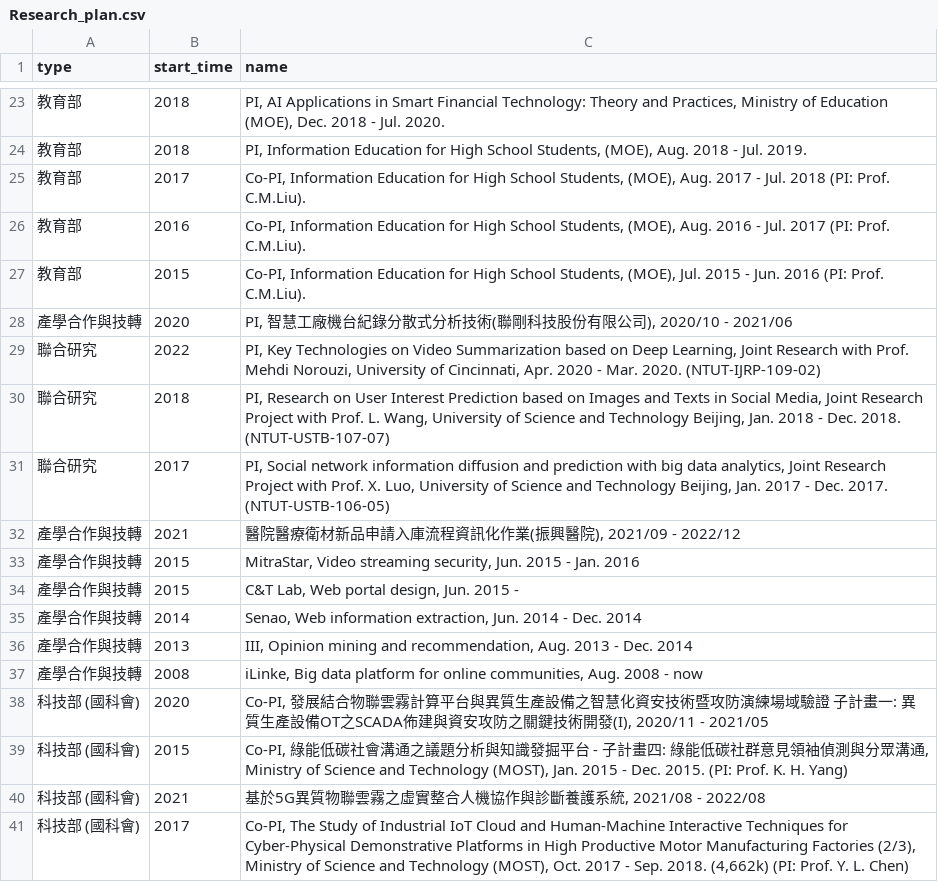
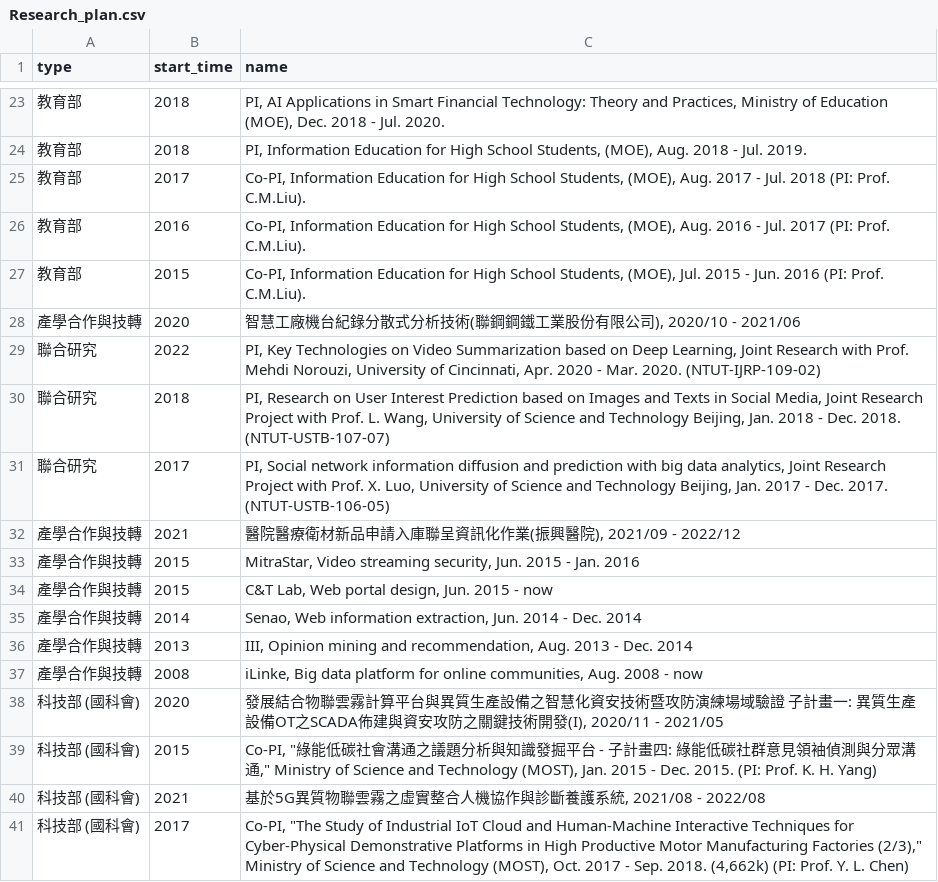
Before and after one commit to tzueee/wirl, a CSV file: assets/files/Research_plan.csv, drawn as a sheet; only a part is shown, gaps mark what is left out; the diff covers the shown part only.

```diff
--- a/assets/files/Research_plan.csv
+++ b/assets/files/Research_plan.csv
@@ -27,2 +27,2 @@ type,start_time,name
 教育部,2015,"Co-PI, Information Education for High School Students, (MOE), Jul. 2015 - Jun. 2016 (PI: Prof. C.M.Liu)."
-產學合作與技轉,2020,"PI, 智慧工廠機台紀錄分散式分析技術(聯剛科技股份有限公司), 2020/10 - 2021/06"
+產學合作與技轉,2020,"智慧工廠機台紀錄分散式分析技術(聯鋼鋼鐵工業股份有限公司), 2020/10 - 2021/06"
@@ -31,5 +31,5 @@ type,start_time,name
 聯合研究,2017,"PI, Social network information diffusion and prediction with big data analytics, Joint Research Project with Prof. X. Luo, University of Science and Technology Beijing, Jan. 2017 - Dec. 2017. (NTUT-USTB-106-05)"
-產學合作與技轉,2021,"醫院醫療衛材新品申請入庫流程資訊化作業(振興醫院), 2021/09 - 2022/12"
+產學合作與技轉,2021,"醫院醫療衛材新品申請入庫聯呈資訊化作業(振興醫院), 2021/09 - 2022/12"
 產學合作與技轉,2015,"MitraStar, Video streaming security, Jun. 2015 - Jan. 2016"
-產學合作與技轉,2015,"C&T Lab, Web portal design, Jun. 2015 - "
+產學合作與技轉,2015,"C&T Lab, Web portal design, Jun. 2015 - now"
 產學合作與技轉,2014,"Senao, Web information extraction, Jun. 2014 - Dec. 2014"
@@ -37,5 +37,5 @@ type,start_time,name
 產學合作與技轉,2008,"iLinke, Big data platform for online communities, Aug. 2008 - now"
-科技部 (國科會),2020,"Co-PI, 發展結合物聯雲霧計算平台與異質生產設備之智慧化資安技術暨攻防演練場域驗證 子計畫一: 異質生產設備OT之SCADA佈建與資安攻防之關鍵技術開發(I), 2020/11 - 2021/05"
-科技部 (國科會),2015,"Co-PI, 綠能低碳社會溝通之議題分析與知識發掘平台 - 子計畫四: 綠能低碳社群意見領袖偵測與分眾溝通, Ministry of Science and Technology (MOST), Jan. 2015 - Dec. 2015. (PI: Prof. K. H. Yang)"
+科技部 (國科會),2020,"發展結合物聯雲霧計算平台與異質生產設備之智慧化資安技術暨攻防演練場域驗證 子計畫一: 異質生產設備OT之SCADA佈建與資安攻防之關鍵技術開發(I), 2020/11 - 2021/05"
+科技部 (國科會),2015,"Co-PI, ""綠能低碳社會溝通之議題分析與知識發掘平台 - 子計畫四: 綠能低碳社群意見領袖偵測與分眾溝通,"" Ministry of Science and Technology (MOST), Jan. 2015 - Dec. 2015. (PI: Prof. K. H. Yang)"
 科技部 (國科會),2021,"基於5G異質物聯雲霧之虛實整合人機協作與診斷養護系統, 2021/08 - 2022/08"
-科技部 (國科會),2017,"Co-PI, The Study of Industrial IoT Cloud and Human-Machine Interactive Techniques for Cyber-Physical Demonstrative Platforms in High Productive Motor Manufacturing Factories (2/3), Ministry of Science and Technology (MOST), Oct. 2017 - Sep. 2018. (4,662k) (PI: Prof. Y. L. Chen)"
+科技部 (國科會),2017,"Co-PI, ""The Study of Industrial IoT Cloud and Human-Machine Interactive Techniques for Cyber-Physical Demonstrative Platforms in High Productive Motor Manufacturing Factories (2/3),"" Ministry of Science and Technology (MOST), Oct. 2017 - Sep. 2018. (4,662k) (PI: Prof. Y. L. Chen)"
```
Also changed, not shown: 21 edited cells elsewhere in this file.
